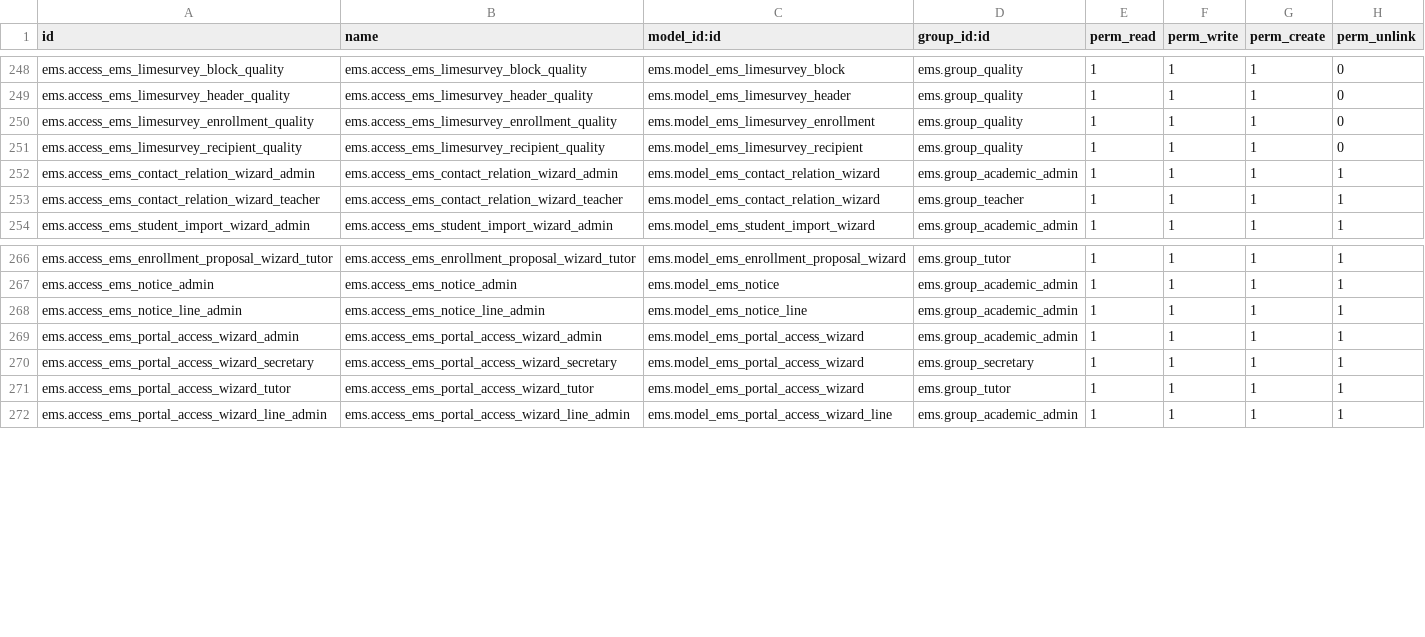
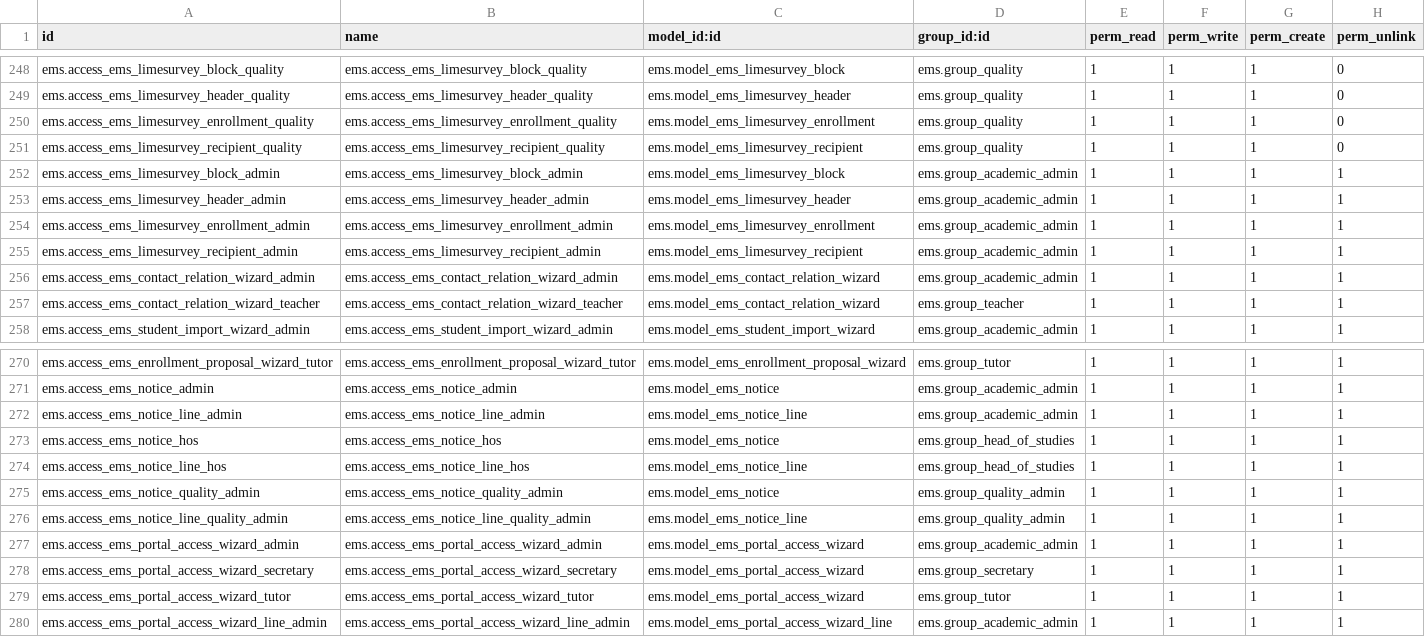
Before and after one commit to ElPuig/EMS, a CSV file: security/ir.model.access.csv, drawn as a sheet; only a part is shown, gaps mark what is left out.

```diff
--- a/security/ir.model.access.csv
+++ b/security/ir.model.access.csv
@@ -251,2 +251,6 @@ ems.access_ems_limesurvey_enrollment_quality,ems.access_ems_limesurvey_enrollmen
 ems.access_ems_limesurvey_recipient_quality,ems.access_ems_limesurvey_recipient_quality,ems.model_ems_limesurvey_recipient,ems.group_quality,1,1,1,0
+ems.access_ems_limesurvey_block_admin,ems.access_ems_limesurvey_block_admin,ems.model_ems_limesurvey_block,ems.group_academic_admin,1,1,1,1
+ems.access_ems_limesurvey_header_admin,ems.access_ems_limesurvey_header_admin,ems.model_ems_limesurvey_header,ems.group_academic_admin,1,1,1,1
+ems.access_ems_limesurvey_enrollment_admin,ems.access_ems_limesurvey_enrollment_admin,ems.model_ems_limesurvey_enrollment,ems.group_academic_admin,1,1,1,1
+ems.access_ems_limesurvey_recipient_admin,ems.access_ems_limesurvey_recipient_admin,ems.model_ems_limesurvey_recipient,ems.group_academic_admin,1,1,1,1
 ems.access_ems_contact_relation_wizard_admin,ems.access_ems_contact_relation_wizard_admin,ems.model_ems_contact_relation_wizard,ems.group_academic_admin,1,1,1,1
@@ -268,2 +272,6 @@ ems.access_ems_notice_admin,ems.access_ems_notice_admin,ems.model_ems_notice,ems
 ems.access_ems_notice_line_admin,ems.access_ems_notice_line_admin,ems.model_ems_notice_line,ems.group_academic_admin,1,1,1,1
+ems.access_ems_notice_hos,ems.access_ems_notice_hos,ems.model_ems_notice,ems.group_head_of_studies,1,1,1,1
+ems.access_ems_notice_line_hos,ems.access_ems_notice_line_hos,ems.model_ems_notice_line,ems.group_head_of_studies,1,1,1,1
+ems.access_ems_notice_quality_admin,ems.access_ems_notice_quality_admin,ems.model_ems_notice,ems.group_quality_admin,1,1,1,1
+ems.access_ems_notice_line_quality_admin,ems.access_ems_notice_line_quality_admin,ems.model_ems_notice_line,ems.group_quality_admin,1,1,1,1
 ems.access_ems_portal_access_wizard_admin,ems.access_ems_portal_access_wizard_admin,ems.model_ems_portal_access_wizard,ems.group_academic_admin,1,1,1,1
```
Also changed, not shown: 25 other files.
